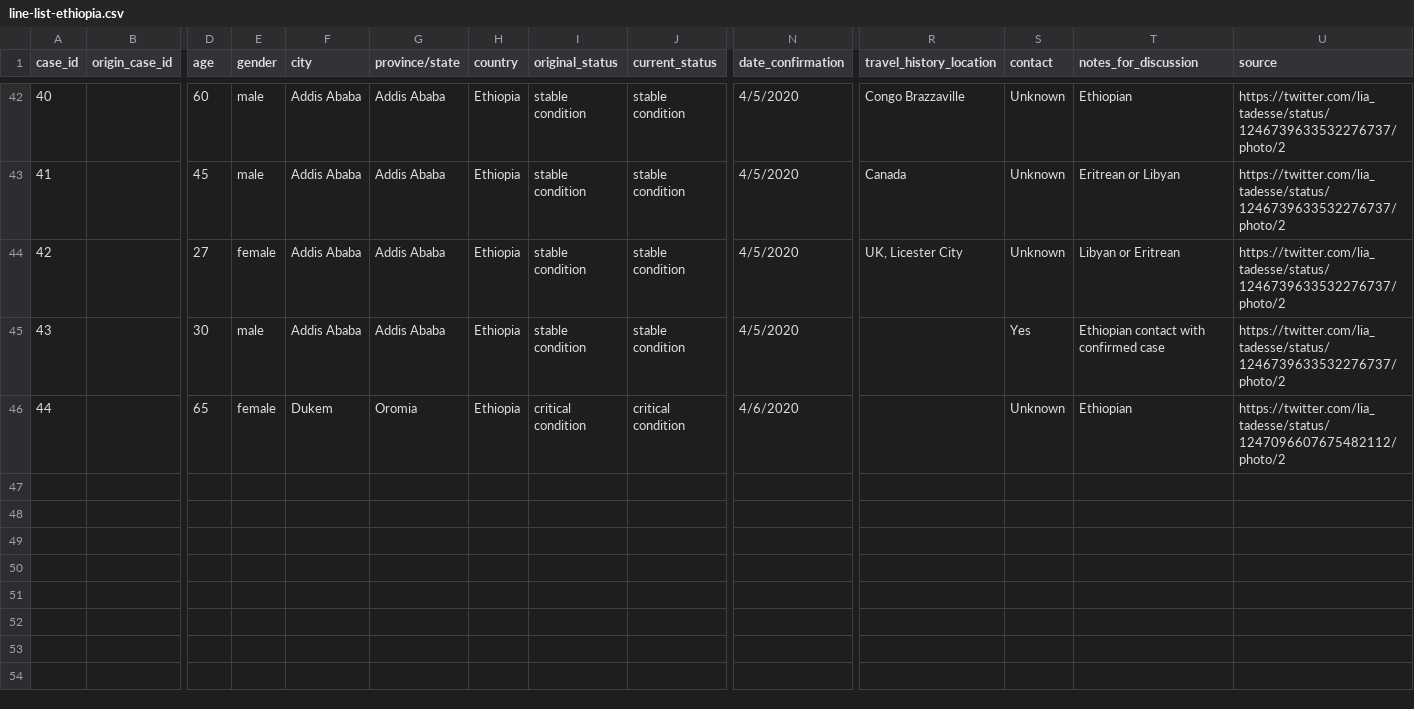
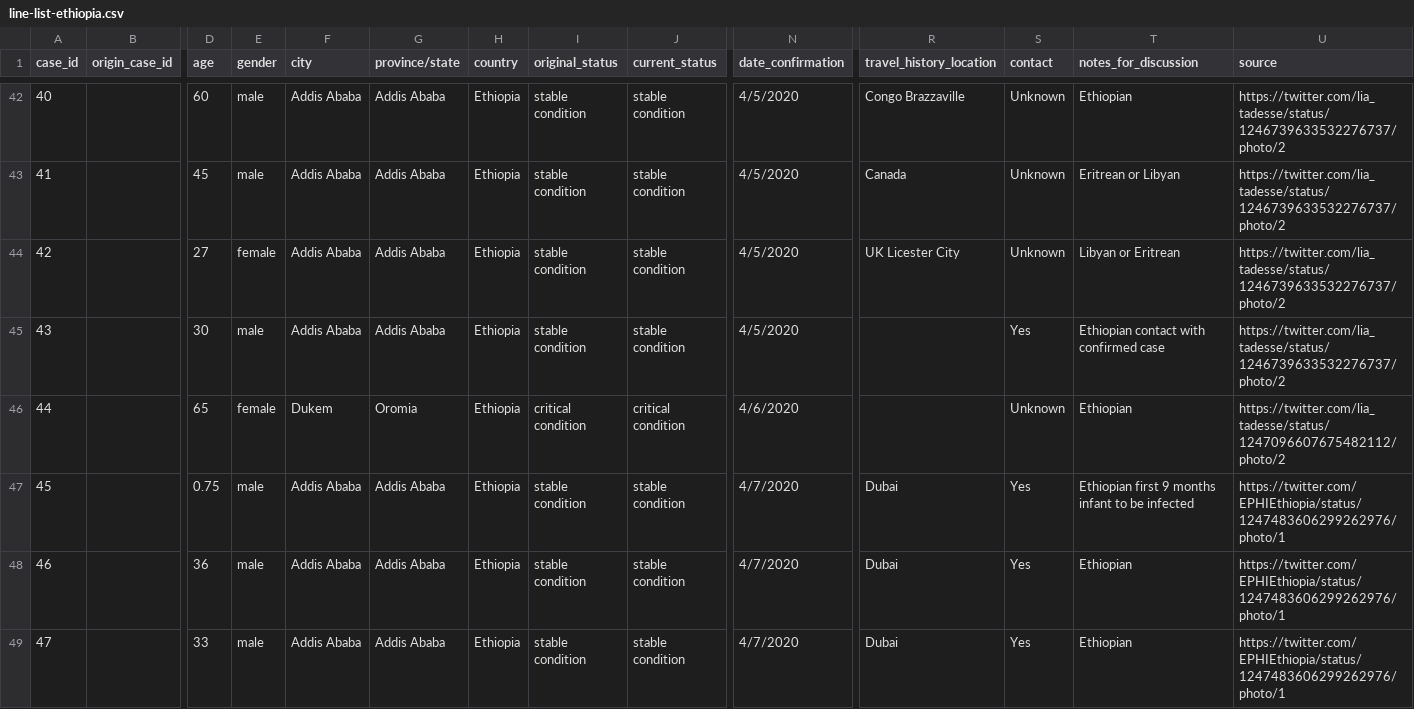
Before and after one commit to dsfsi/covid19africa, a CSV file: data/line-list-ethiopia.csv, drawn as a sheet; only a part is shown, gaps mark what is left out; rows hold the shown columns only; the diff covers the shown part only; the diff names each change by its address in the sheet, - before the commit and + after, or states it on an @@ line.

Commit message:
updated cases of Ethiopia confirmed on 4-7-2020

```diff
--- a/data/line-list-ethiopia.csv
+++ b/data/line-list-ethiopia.csv
-R44 (travel_history_location): UK, Licester City
+R44 (travel_history_location): UK Licester City
+row 47: 45 |  | 0.75 | male | Addis Ababa | Addis Ababa | Ethiopia | stable condition | stable condition | 4/7/2020 | Dubai | Yes | Ethiopian first 9 months infant to be infected | https://twitter.com/EPHIEthiopia/status/1247483606299262976/photo/1
+row 48: 46 |  | 36 | male | Addis Ababa | Addis Ababa | Ethiopia | stable condition | stable condition | 4/7/2020 | Dubai | Yes | Ethiopian | https://twitter.com/EPHIEthiopia/status/1247483606299262976/photo/1
+row 49: 47 |  | 33 | male | Addis Ababa | Addis Ababa | Ethiopia | stable condition | stable condition | 4/7/2020 | Dubai | Yes | Ethiopian | https://twitter.com/EPHIEthiopia/status/1247483606299262976/photo/1
```
Also changed, not shown: 5 added rows and 3 edited cells elsewhere in this file.
